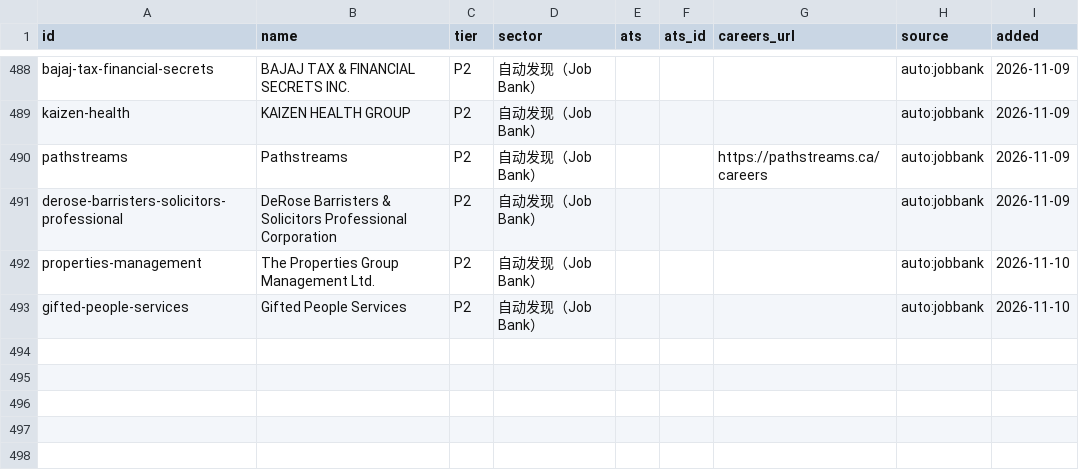
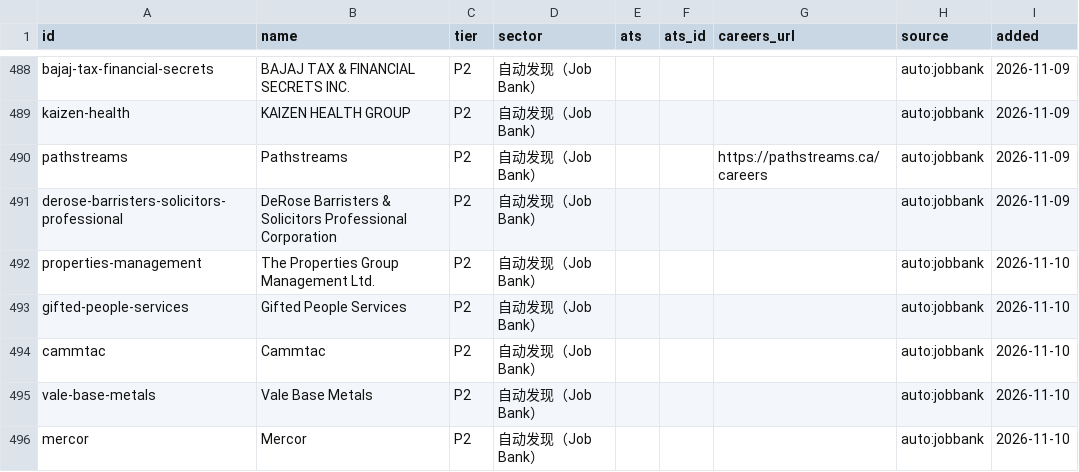
Before and after one commit to FrankFeng1014/claire-job-scanner, a CSV file: data/employers.csv, drawn as a sheet; only a part is shown, gaps mark what is left out.

```diff
--- a/data/employers.csv
+++ b/data/employers.csv
@@ -493 +493,4 @@ properties-management,The Properties Group Management Ltd.,P2,自动发现（Job
 gifted-people-services,Gifted People Services,P2,自动发现（Job Bank）,,,,auto:jobbank,2026-11-10
+cammtac,Cammtac,P2,自动发现（Job Bank）,,,,auto:jobbank,2026-11-10
+vale-base-metals,Vale Base Metals,P2,自动发现（Job Bank）,,,,auto:jobbank,2026-11-10
+mercor,Mercor,P2,自动发现（Job Bank）,,,,auto:jobbank,2026-11-10
```
Also changed, not shown: data/status.csv, 6 other files.
